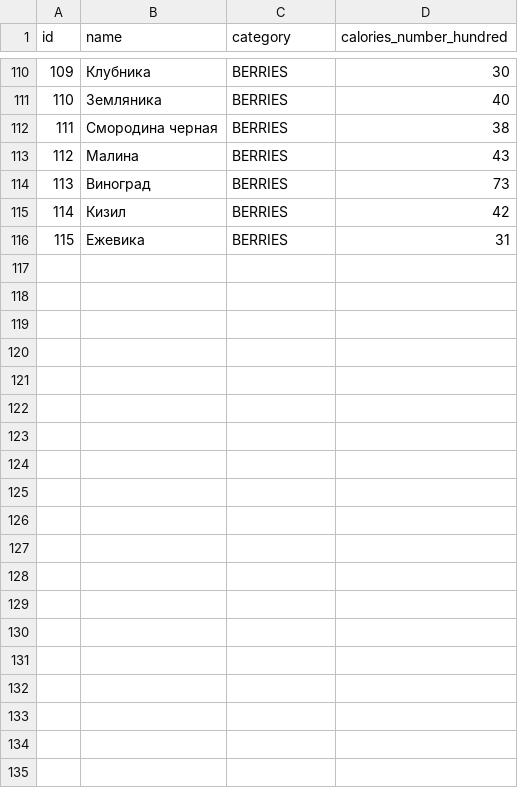
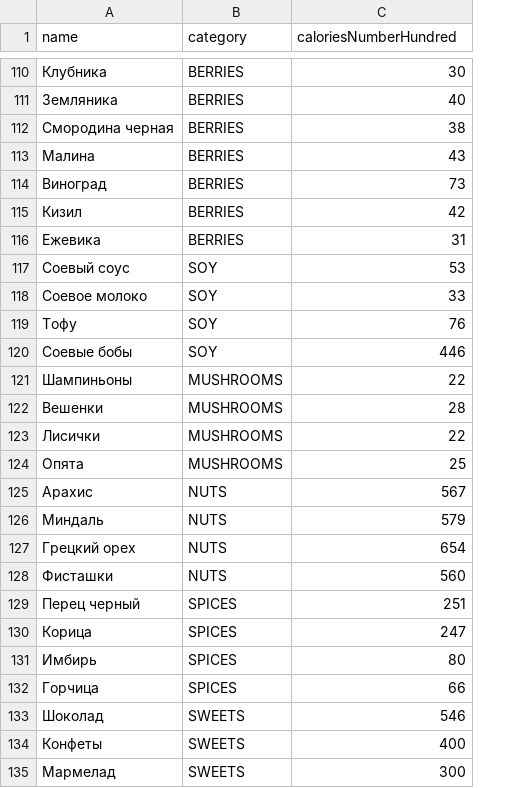
Before and after one commit to antoshkaxxr/JavaNaumenProject, a CSV file: src/main/resources/db/data/product-data.csv, drawn as a sheet; only a part is shown, gaps mark what is left out; removed rows and columns are numbered as before the commit, all else as after; the diff covers the shown part only; the diff names each change by its address in the sheet, - before the commit and + after, or states it on an @@ line.

Commit message:
more product data

```diff
--- a/src/main/resources/db/data/product-data.csv
+++ b/src/main/resources/db/data/product-data.csv
-column A (id), rows 110-116: 109 | 110 | 111 | 112 | 113 | 114 | 115
-C1: calories_number_hundred
+C1: caloriesNumberHundred
+row 117: Соевый соус | SOY | 53
+row 118: Соевое молоко | SOY | 33
+row 119: Тофу | SOY | 76
+row 120: Соевые бобы | SOY | 446
+row 121: Шампиньоны | MUSHROOMS | 22
+row 122: Вешенки | MUSHROOMS | 28
+row 123: Лисички | MUSHROOMS | 22
+row 124: Опята | MUSHROOMS | 25
+row 125: Арахис | NUTS | 567
+row 126: Миндаль | NUTS | 579
+row 127: Грецкий орех | NUTS | 654
+row 128: Фисташки | NUTS | 560
+row 129: Перец черный | SPICES | 251
+row 130: Корица | SPICES | 247
+row 131: Имбирь | SPICES | 80
+row 132: Горчица | SPICES | 66
+row 133: Шоколад | SWEETS | 546
+row 134: Конфеты | SWEETS | 400
+row 135: Мармелад | SWEETS | 300
```
Also changed, not shown: 13 added rows and 73 edited cells elsewhere in this file.
